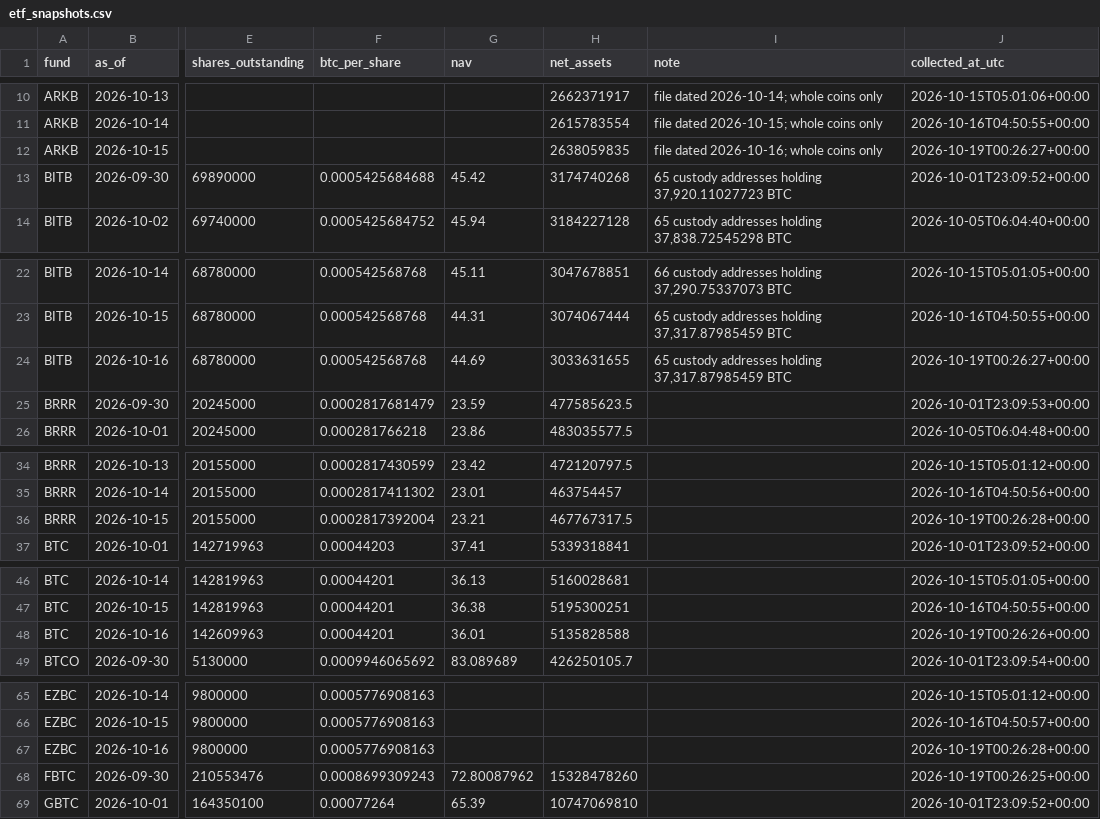
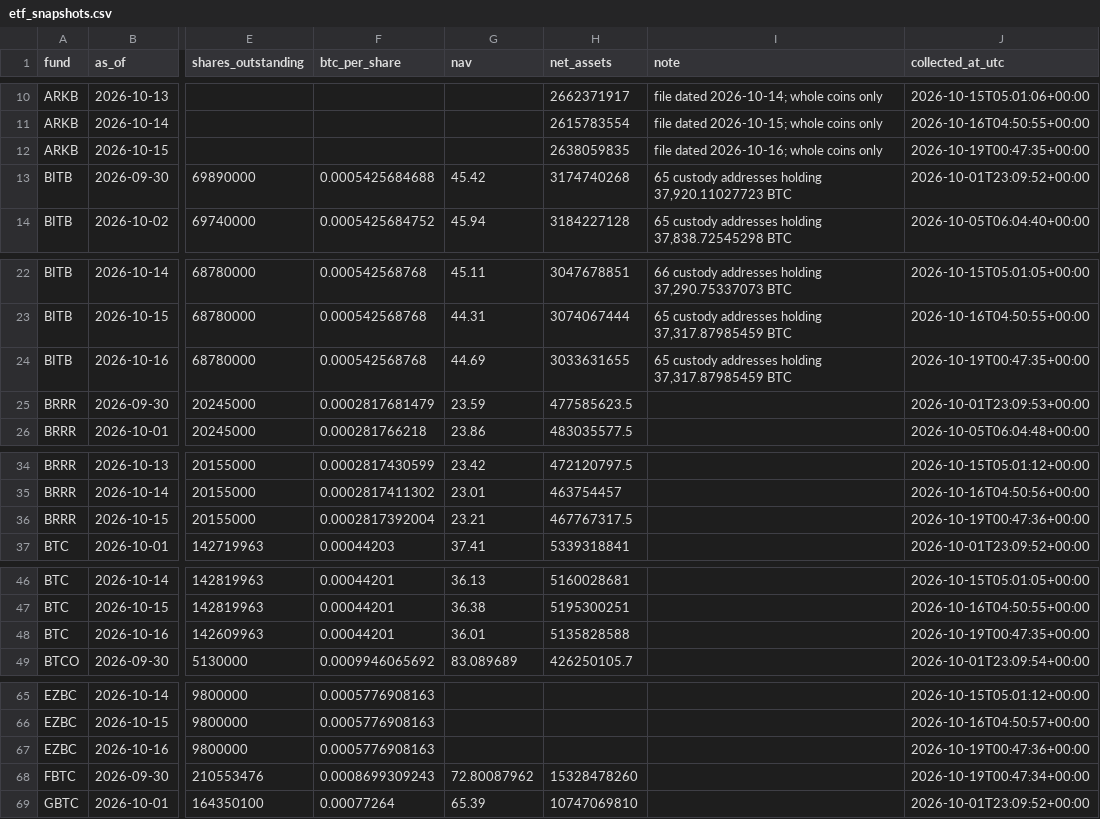
Before and after one commit to SecretSatoshis/Bitcoin-Report-Library, a CSV file: csv/etf_snapshots.csv, drawn as a sheet; only a part is shown, gaps mark what is left out; the diff covers the shown part only; the diff names each change by its address in the sheet, - before the commit and + after, or states it on an @@ line.

```diff
--- a/csv/etf_snapshots.csv
+++ b/csv/etf_snapshots.csv
-J12 (collected_at_utc): 2026-10-19T00:26:27+00:00
+J12 (collected_at_utc): 2026-10-19T00:47:35+00:00
-J24 (collected_at_utc): 2026-10-19T00:26:27+00:00
+J24 (collected_at_utc): 2026-10-19T00:47:35+00:00
-J36 (collected_at_utc): 2026-10-19T00:26:28+00:00
+J36 (collected_at_utc): 2026-10-19T00:47:36+00:00
-J48 (collected_at_utc): 2026-10-19T00:26:26+00:00
+J48 (collected_at_utc): 2026-10-19T00:47:35+00:00
-J67 (collected_at_utc): 2026-10-19T00:26:28+00:00
+J67 (collected_at_utc): 2026-10-19T00:47:36+00:00
-J68 (collected_at_utc): 2026-10-19T00:26:25+00:00
+J68 (collected_at_utc): 2026-10-19T00:47:34+00:00
```
Also changed, not shown: 4 edited cells elsewhere in this file, csv/correlation_matrix.csv, csv/performance_table.csv, 6 other files.
